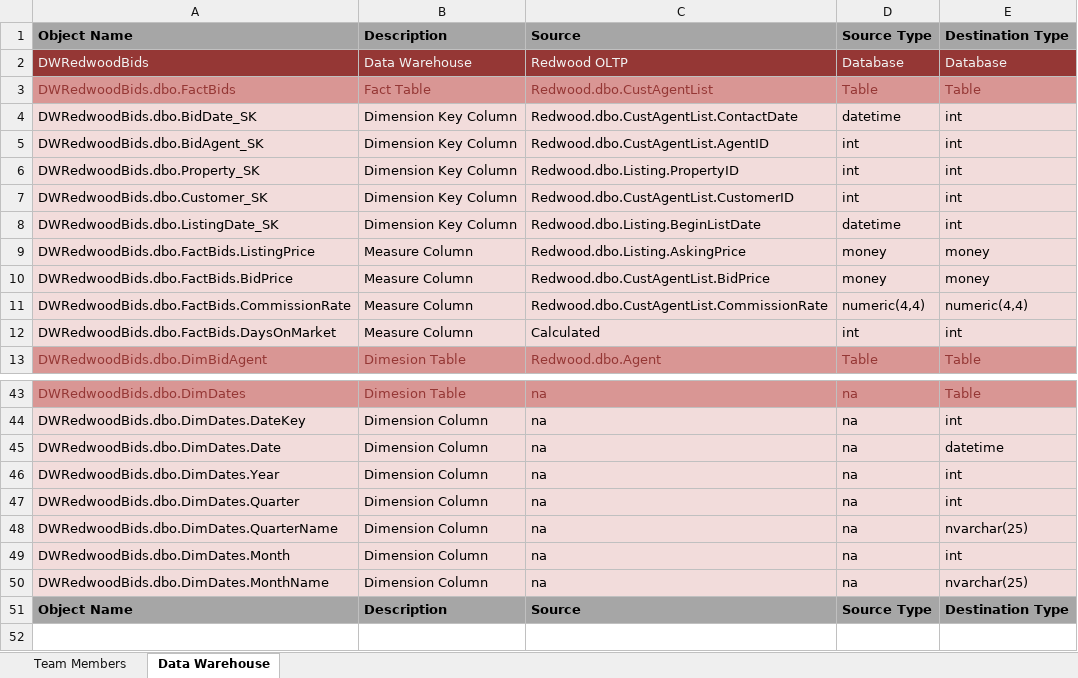
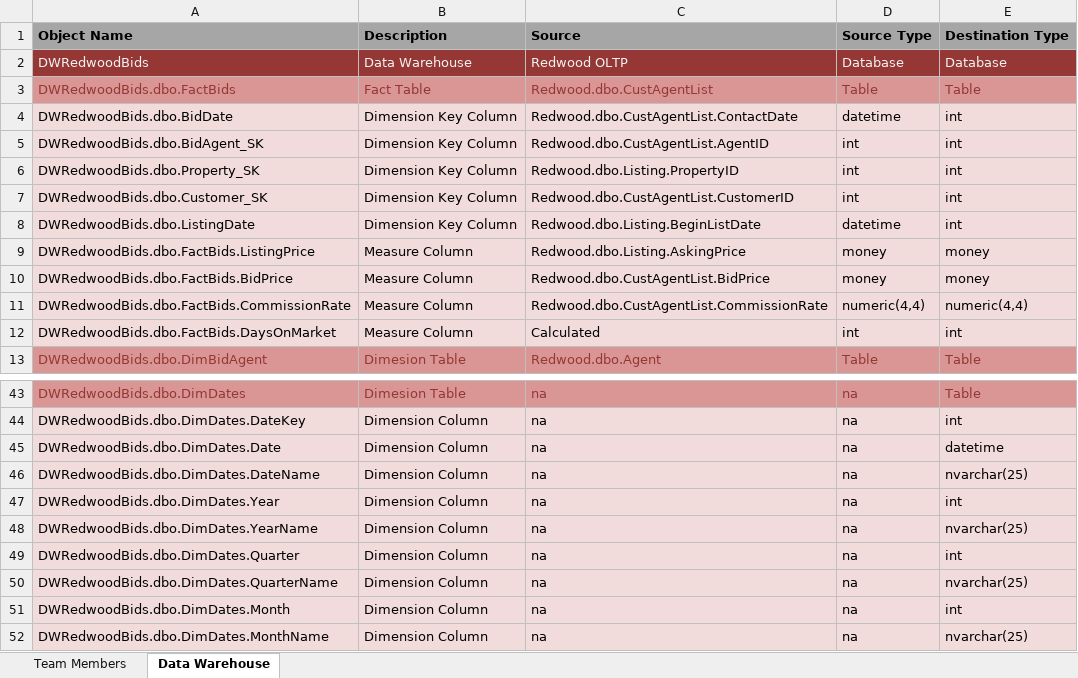
Before and after one commit to damagingzebra/RedwoodRealty, an Excel workbook: DM Solution Documentaion/Redwood Solution Workbook.xlsx, sheet Data Warehouse, drawn as a sheet; only a part is shown, gaps mark what is left out; the shorter side is filled out with more unchanged rows; values as stored, in another font and other column widths than the file's, no borders; the diff names each change by its address in the sheet, - before the commit and + after, or states it on an @@ line.

Commit message:
Added YearName & DateName fields to Date table and removed "SK" from date fields on fact table. Updated Documentation accordingly.

```diff
--- a/DM Solution Documentaion/Redwood Solution Workbook.xlsx (sheet Data Warehouse)
+++ b/DM Solution Documentaion/Redwood Solution Workbook.xlsx (sheet Data Warehouse)
-A4: DWRedwoodBids.dbo.BidDate_SK
+A4: DWRedwoodBids.dbo.BidDate
-A8: DWRedwoodBids.dbo.ListingDate_SK
+A8: DWRedwoodBids.dbo.ListingDate
+row 46: DWRedwoodBids.dbo.DimDates.DateName | Dimension Column | na | na | nvarchar(25)
+row 48: DWRedwoodBids.dbo.DimDates.YearName | Dimension Column | na | na | nvarchar(25)
```
Also changed, not shown: 3 other files.
